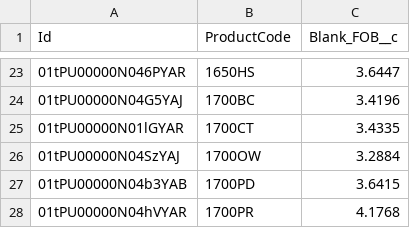
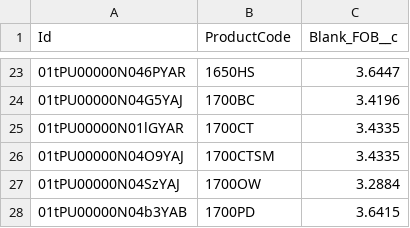
Before and after one commit to apfeifer-cdn/quoteLWC, a CSV file: docs/costing/load/blank_fob.csv, drawn as a sheet; only a part is shown, gaps mark what is left out; the shorter side is filled out with more unchanged rows.

```diff
--- a/docs/costing/load/blank_fob.csv
+++ b/docs/costing/load/blank_fob.csv
@@ -25,2 +25,3 @@ Id,ProductCode,Blank_FOB__c
 01tPU00000N01lGYAR,1700CT,3.4335
+01tPU00000N04O9YAJ,1700CTSM,3.4335
 01tPU00000N04SzYAJ,1700OW,3.2884
```
